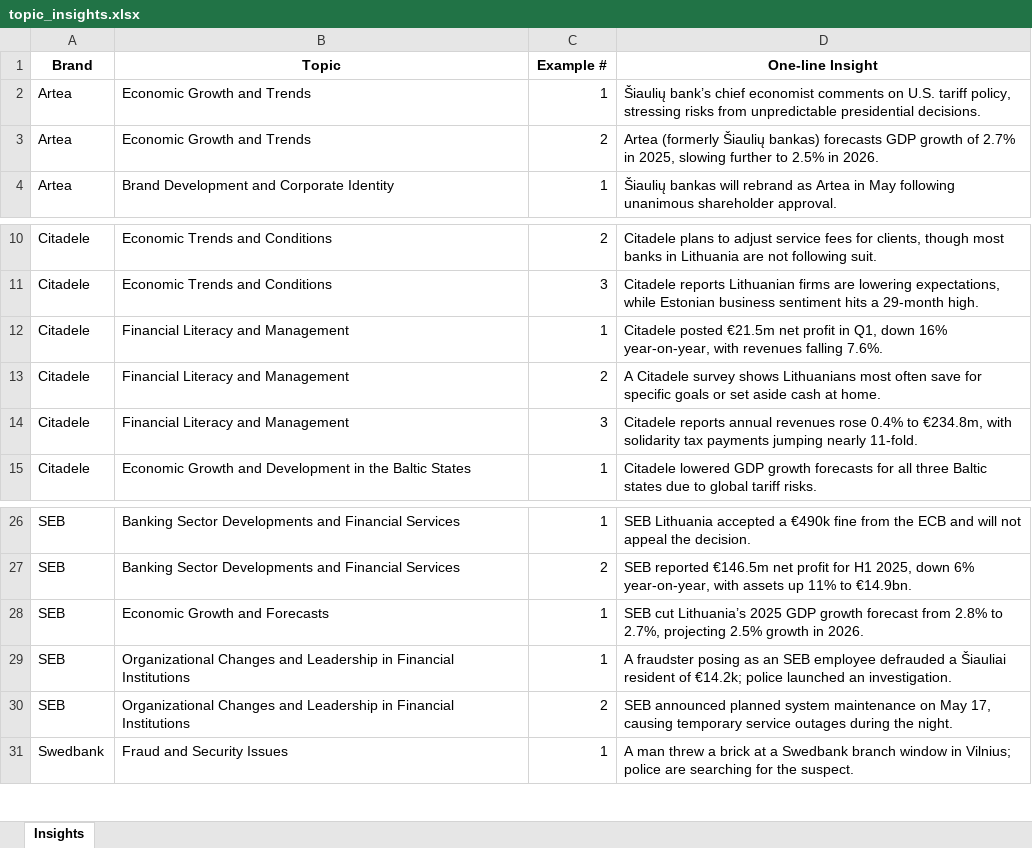
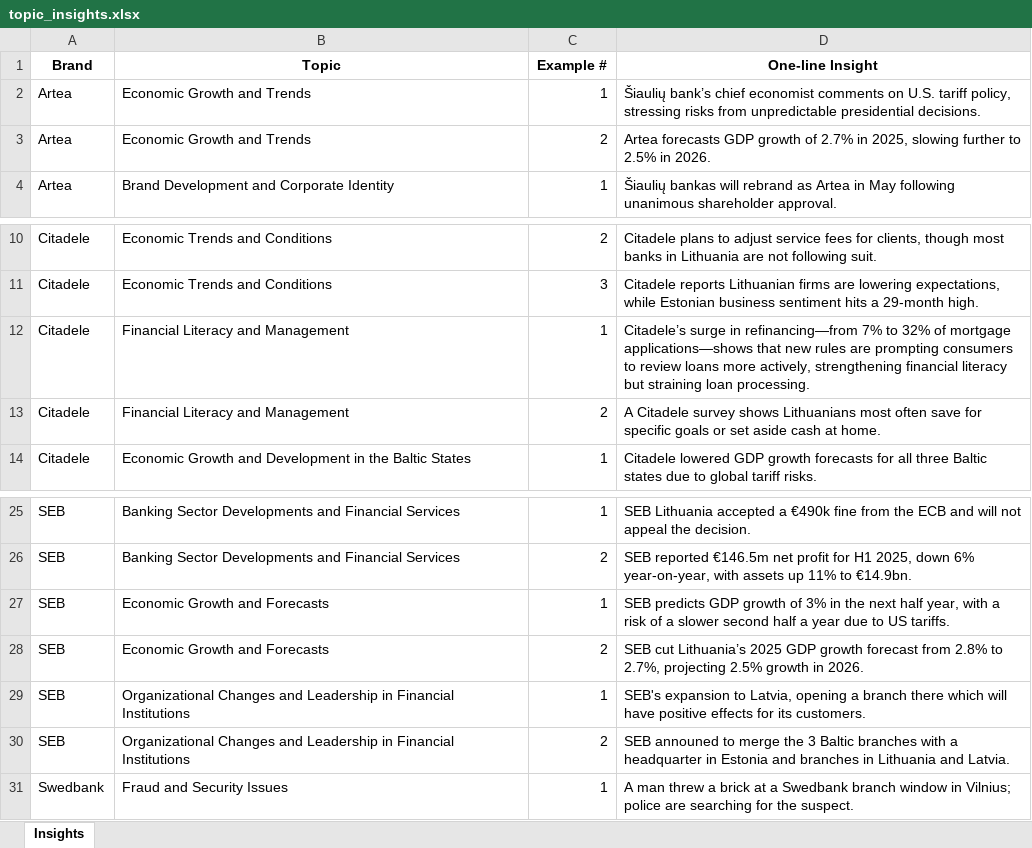
Before and after one commit to tomhorwitzsynthesis/streamlit_testing, an Excel workbook: Artea/data/agility/topic_insights.xlsx, sheet Insights, drawn as a sheet; only a part is shown, gaps mark what is left out; values as stored, in another font and other column widths than the file's, no borders; removed rows and columns are numbered as before the commit, all else as after; the diff names each change by its address in the sheet, - before the commit and + after, or states it on an @@ line.

Commit message:
Add files via upload

```diff
--- a/Artea/data/agility/topic_insights.xlsx (sheet Insights)
+++ b/Artea/data/agility/topic_insights.xlsx (sheet Insights)
-D3 (One-line Insight): Artea (formerly Šiaulių bankas) forecasts GDP…
+D3 (One-line Insight): Artea forecasts GDP…
-D12 (One-line Insight): Citadele posted €21.5m net profit in Q1, down 16% year-on-year, with revenues falling 7.6%.
+D12 (One-line Insight): Citadele’s surge in refinancing—from 7% to 32% of mortgage applications—shows that new rules are prompting consumers to review loans more actively, strengthening financial literacy but straining loan processing.
-row 14: Citadele | Financial Literacy and Management | 3 | Citadele reports annual revenues rose 0.4% to €234.8m, with solidarity tax payments jumping nearly 11-fold.
-D27 (One-line Insight): SEB cut Lithuania’s 2025 GDP growth forecast from 2.8% to 2.7%, projecting 2.5% growth in 2026.
+D27 (One-line Insight): SEB predicts GDP growth of 3% in the next half year, with a risk of a slower second half a year due to US tariffs.
+row 28: SEB | Economic Growth and Forecasts | 2 | SEB cut Lithuania’s 2025 GDP growth forecast from 2.8% to 2.7%, projecting 2.5% growth in 2026.
-D29 (One-line Insight): A fraudster posing as an SEB employee defrauded a Šiauliai resident of €14.2k; police launched an investigation.
+D29 (One-line Insight): SEB's expansion to Latvia, opening a branch there which will have positive effects for its customers.
-D30 (One-line Insight): SEB announced planned system maintenance on May 17, causing temporary service outages during the night.
+D30 (One-line Insight): SEB announed to merge the 3 Baltic branches with a headquarter in Estonia and branches in Lithuania and Latvia.
```
